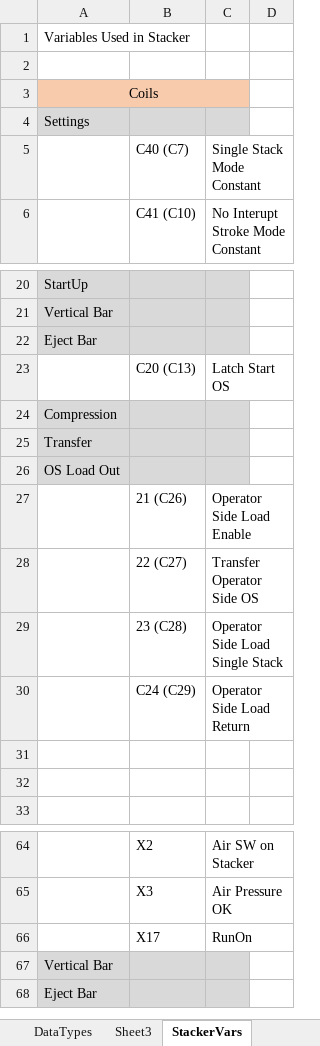
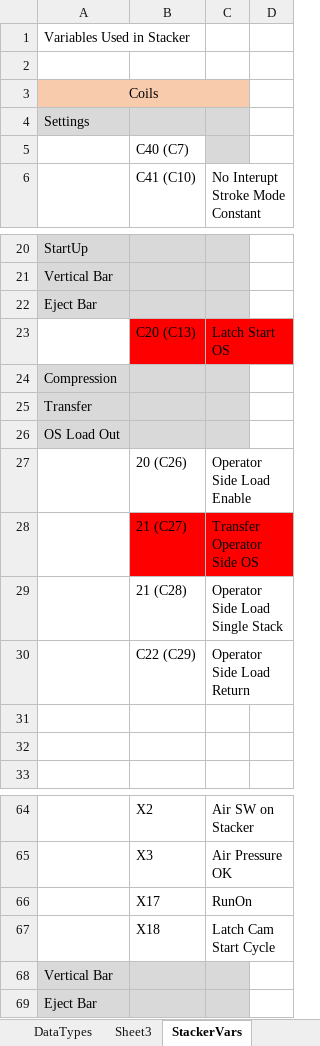
Before and after one commit to jmarshall9120/BlueMachineLadderLogic, an Excel workbook: DoMoreReferenece.xlsx, sheet StackerVars, drawn as a sheet; only a part is shown, gaps mark what is left out; values as stored, in another font and other column widths than the file's, no borders; the diff names each change by its address in the sheet, - before the commit and + after, or states it on an @@ line.

```diff
--- a/DoMoreReferenece.xlsx (sheet StackerVars)
+++ b/DoMoreReferenece.xlsx (sheet StackerVars)
-C5: Single Stack Mode Constant
+C5: (empty)
-C5 fill: none
+C5 fill: #D9D9D9
-B23:C23 fill: none
+B23:C23 fill: #FF0000
-B27: 21 (C26)
+B27: 20 (C26)
-B28: 22 (C27)
+B28: 21 (C27)
-B28:C28 fill: none
+B28:C28 fill: #FF0000
-B29: 23 (C28)
+B29: 21 (C28)
-B30: C24 (C29)
+B30: C22 (C29)
+row 67:  | X18 | Latch Cam Start Cycle
```
Also changed, not shown: 6 other files.
